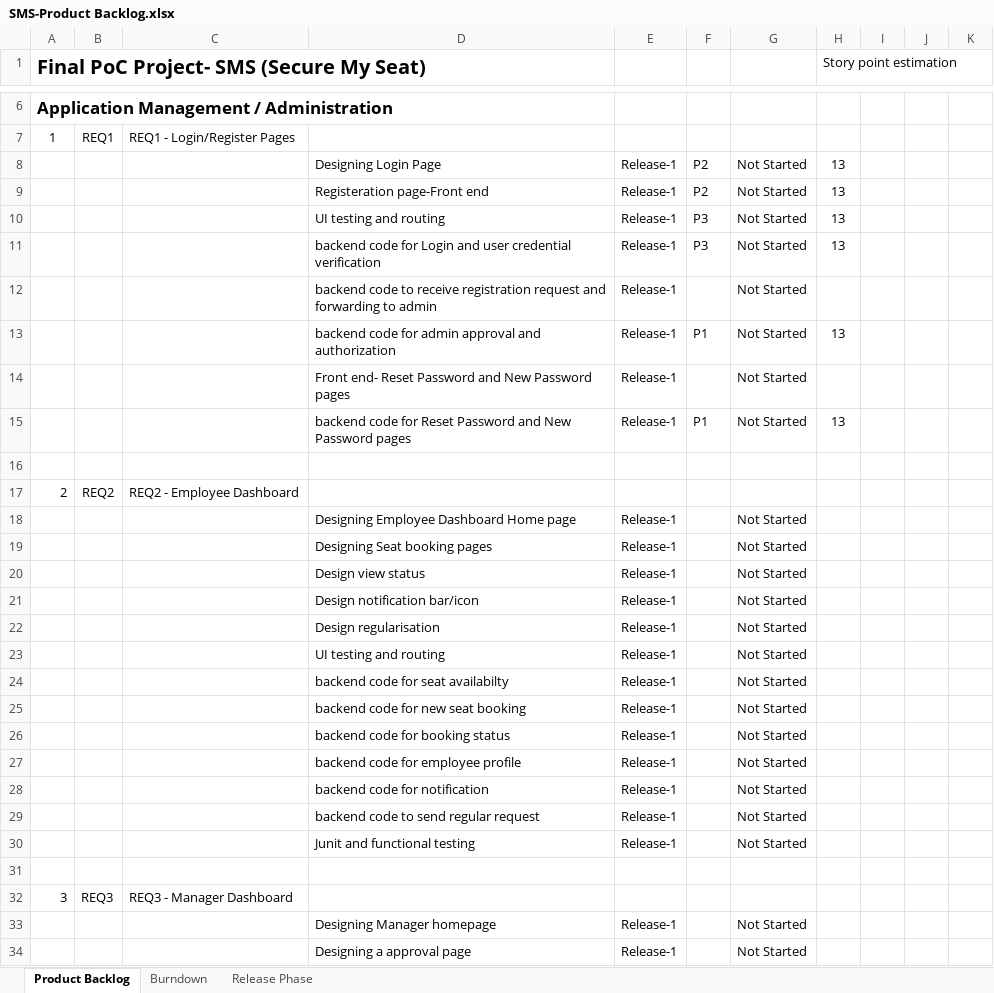
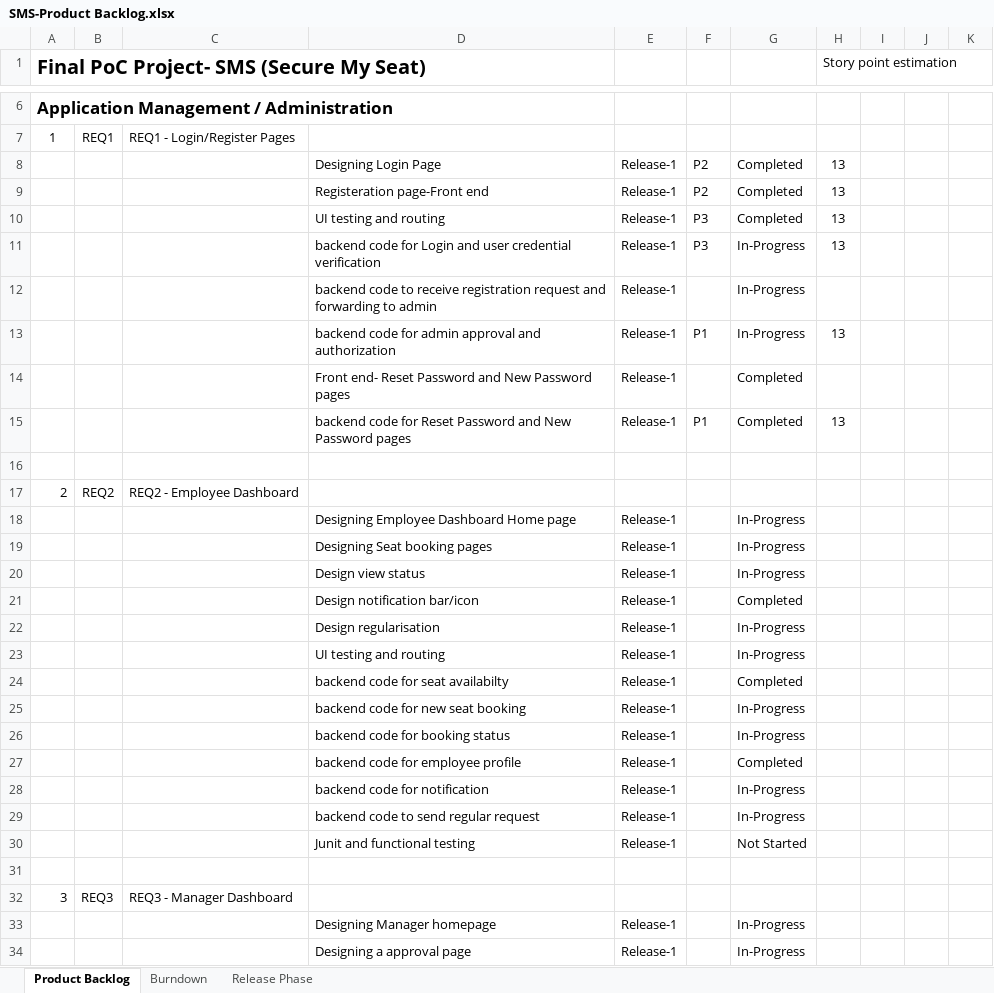
Before and after one commit to b-moulidhar/SequreMySeat, an Excel workbook: SMS-Product Backlog.xlsx, sheet Product Backlog, drawn as a sheet; only a part is shown, gaps mark what is left out; values as stored, in another font and other column widths than the file's, no borders; conditional formats not drawn; the diff covers the shown part only; the diff names each change by its address in the sheet, - before the commit and + after, or states it on an @@ line.

```diff
--- a/SMS-Product Backlog.xlsx (sheet Product Backlog)
+++ b/SMS-Product Backlog.xlsx (sheet Product Backlog)
-G8:G10: Not Started
+G8:G10: Completed
-G11:G13: Not Started
+G11:G13: In-Progress
-G14:G15: Not Started
+G14:G15: Completed
-G18:G20: Not Started
+G18:G20: In-Progress
-G21: Not Started
+G21: Completed
-G22:G23: Not Started
+G22:G23: In-Progress
-G24: Not Started
+G24: Completed
-G25:G26: Not Started
+G25:G26: In-Progress
-G27: Not Started
+G27: Completed
-G28:G29: Not Started
+G28:G29: In-Progress
-G33:G34: Not Started
+G33:G34: In-Progress
```
Also changed, not shown: 14 edited cells elsewhere in this sheet, Sprint1_Backlog.xlsx.
